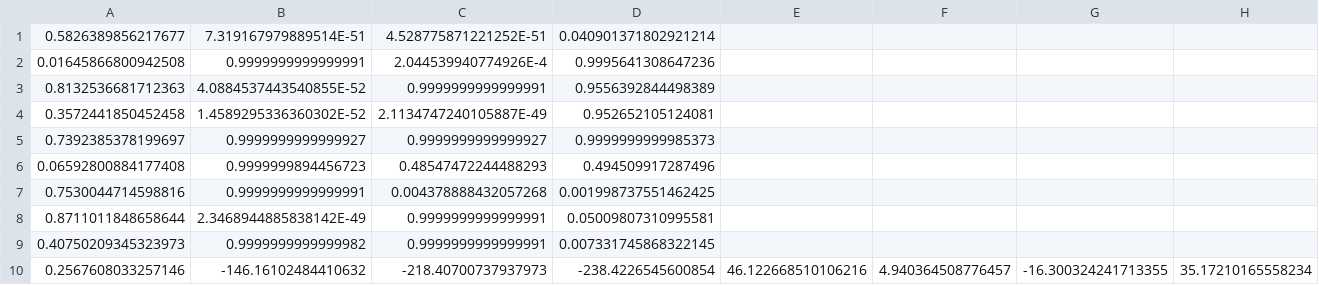
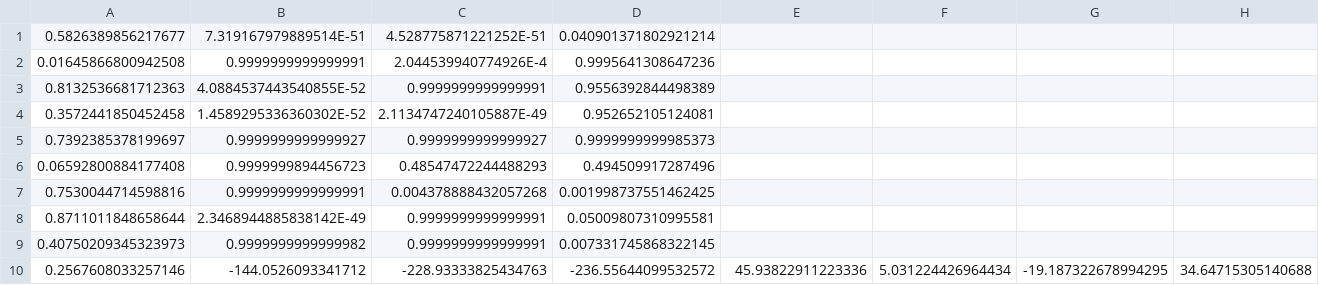
Before and after one commit to ntusinski/neunet, a CSV file: neunet/src/main/resources/example/lab3/01_parity_output_weights.csv, drawn as a sheet; only a part is shown; the diff covers the shown part only; the diff names each change by its address in the sheet, - before the commit and + after, or states it on an @@ line.

```diff
--- a/neunet/src/main/resources/example/lab3/01_parity_output_weights.csv
+++ b/neunet/src/main/resources/example/lab3/01_parity_output_weights.csv
-B10: -146.16102484410632
+B10: -144.0526093341712
-C10: -218.40700737937973
+C10: -228.93333825434763
-D10: -238.4226545600854
+D10: -236.55644099532572
-E10: 46.122668510106216
+E10: 45.93822911223336
-F10: 4.940364508776457
+F10: 5.031224426964434
-G10: -16.300324241713355
+G10: -19.187322678994295
-H10: 35.17210165558234
+H10: 34.64715305140688
```
Also changed, not shown: 2 edited cells elsewhere in this file, 3 other files.
